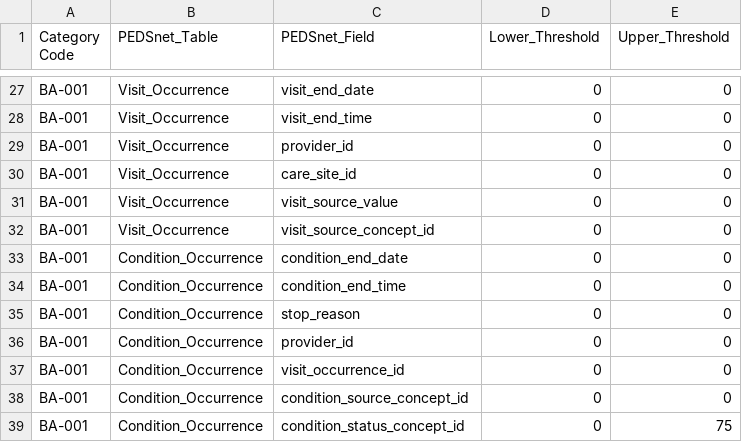
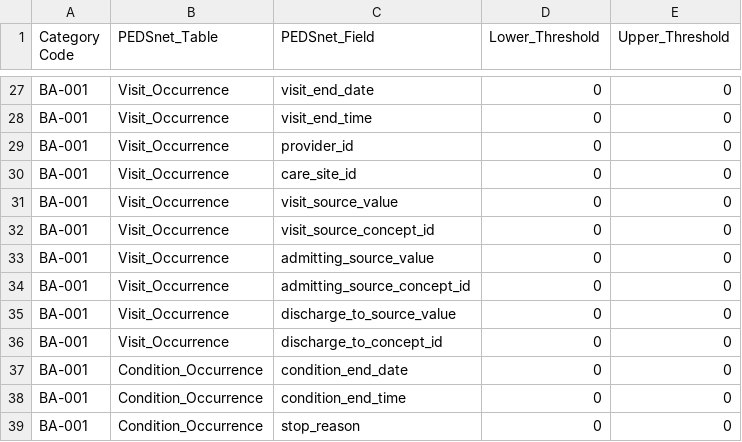
Before and after one commit to PEDSnet/Data-Quality-Analysis, a CSV file: DQA_Catalog/BA-001_Missing_data.csv, drawn as a sheet; only a part is shown, gaps mark what is left out; the shorter side is filled out with more unchanged rows; the diff names each change by its address in the sheet, - before the commit and + after, or states it on an @@ line.

```diff
--- a/DQA_Catalog/BA-001_Missing_data.csv
+++ b/DQA_Catalog/BA-001_Missing_data.csv
+row 33: BA-001 | Visit_Occurrence | admitting_source_value | 0 | 0
+row 34: BA-001 | Visit_Occurrence | admitting_source_concept_id | 0 | 0
+row 35: BA-001 | Visit_Occurrence | discharge_to_source_value | 0 | 0
+row 36: BA-001 | Visit_Occurrence | discharge_to_concept_id | 0 | 0
```
Also changed, not shown: 5 other files.
